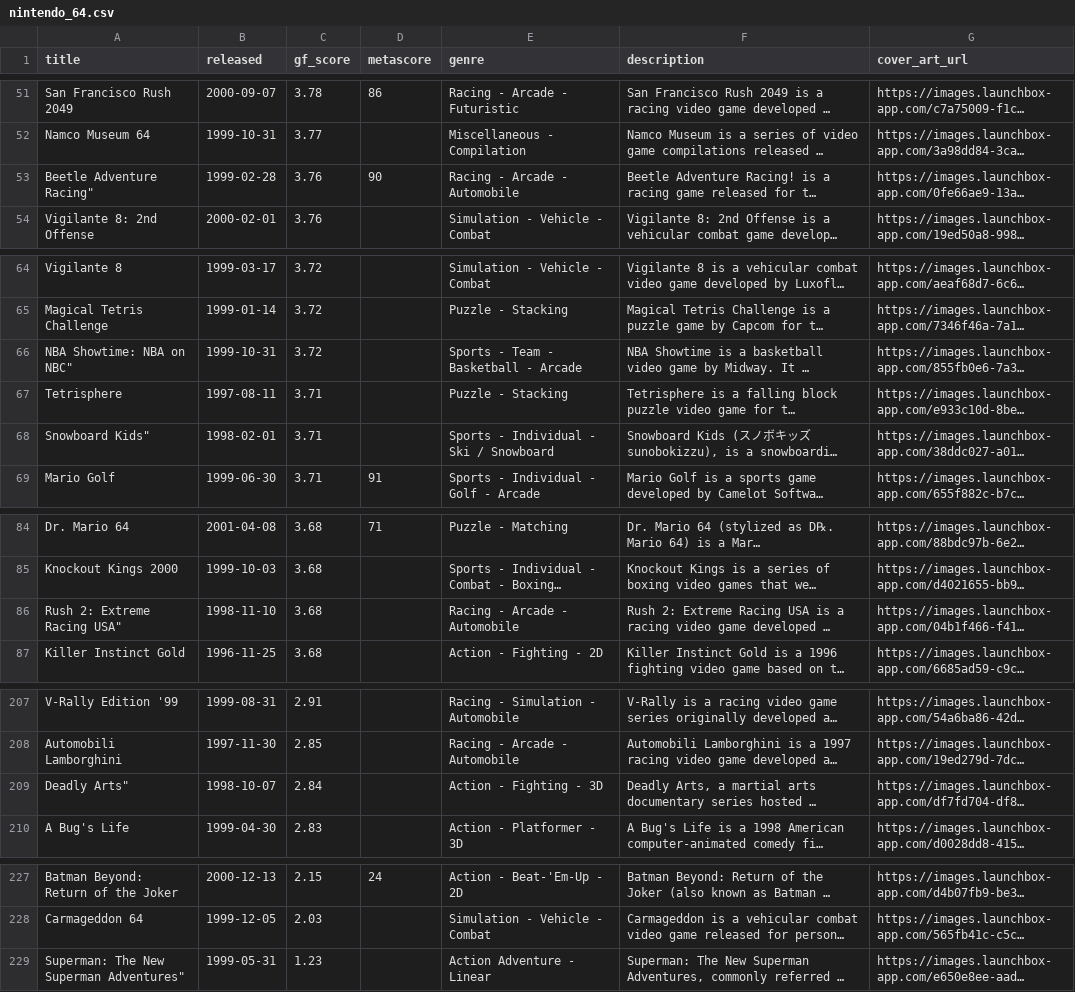
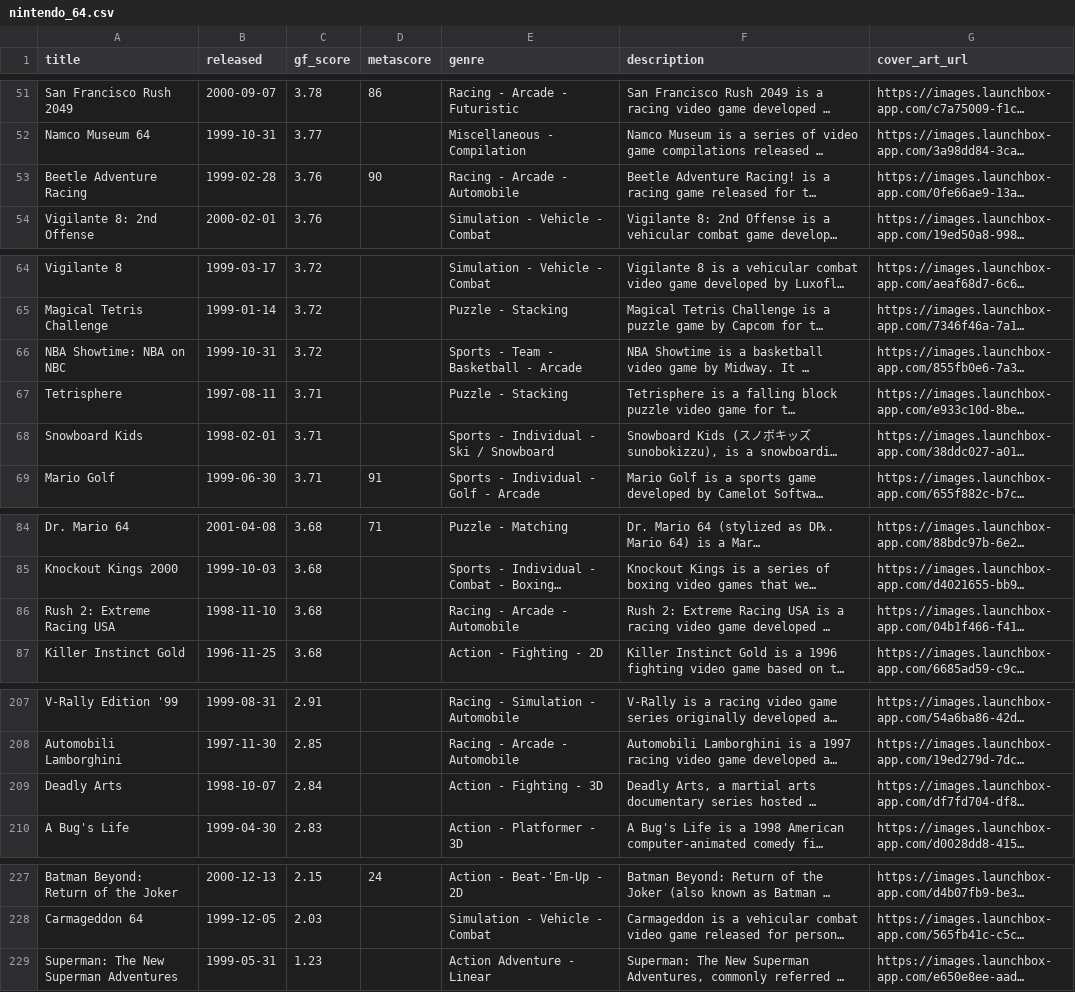
Before and after one commit to karlforshaw/opengamedb, a CSV file: nintendo_64.csv, drawn as a sheet; only a part is shown, gaps mark what is left out; long unchanged cells end in …; the diff names each change by its address in the sheet, - before the commit and + after, or states it on an @@ line.

Commit message:
Fix damage
Signed-off-by: Karl Forshaw <karlforshaw@gmail.com>

```diff
--- a/nintendo_64.csv
+++ b/nintendo_64.csv
-A53 (title): Beetle Adventure Racing"
+A53 (title): Beetle Adventure Racing
-A66 (title): NBA Showtime: NBA on NBC"
+A66 (title): NBA Showtime: NBA on NBC
-A68 (title): Snowboard Kids"
+A68 (title): Snowboard Kids
-A86 (title): Rush 2: Extreme Racing USA"
+A86 (title): Rush 2: Extreme Racing USA
-A209 (title): Deadly Arts"
+A209 (title): Deadly Arts
-A229 (title): Superman: The New Superman Adventures"
+A229 (title): Superman: The New Superman Adventures
```
